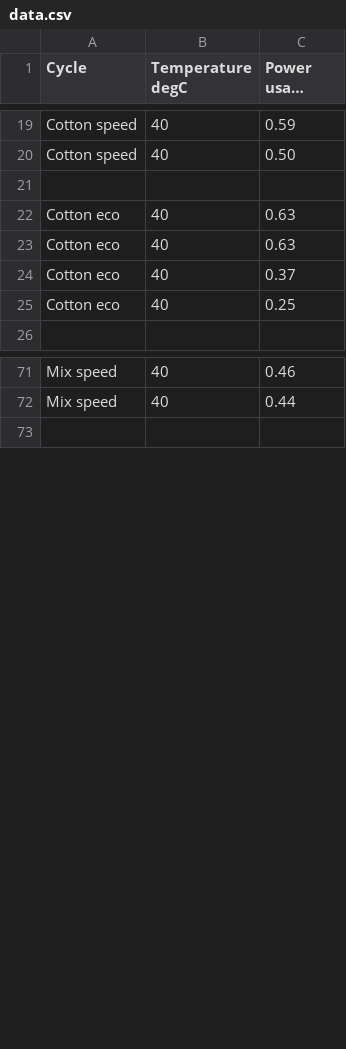
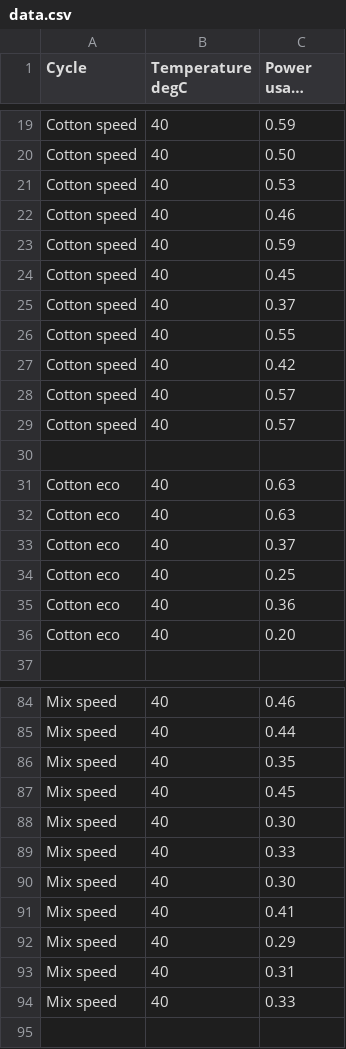
Before and after one commit to WilkAndy/washing-machine-power-usage, a CSV file: data.csv, drawn as a sheet; only a part is shown, gaps mark what is left out; long unchanged cells end in …; the diff covers the shown part only.

Commit message:
more data

```diff
--- a/data.csv
+++ b/data.csv
@@ -20,2 +20,11 @@ Cotton speed,40,0.59
 Cotton speed,40,0.50
+Cotton speed,40,0.53
+Cotton speed,40,0.46
+Cotton speed,40,0.59
+Cotton speed,40,0.45
+Cotton speed,40,0.37
+Cotton speed,40,0.55
+Cotton speed,40,0.42
+Cotton speed,40,0.57
+Cotton speed,40,0.57
 
@@ -25,2 +34,4 @@ Cotton eco,40,0.37
 Cotton eco,40,0.25
+Cotton eco,40,0.36
+Cotton eco,40,0.20
 
@@ -72,2 +85,11 @@ Mix speed,40,0.46
 Mix speed,40,0.44
+Mix speed,40,0.35
+Mix speed,40,0.45
+Mix speed,40,0.30
+Mix speed,40,0.33
+Mix speed,40,0.30
+Mix speed,40,0.41
+Mix speed,40,0.29
+Mix speed,40,0.31
+Mix speed,40,0.33
 
```
Also changed, not shown: 3 added rows elsewhere in this file, 2 other files.
